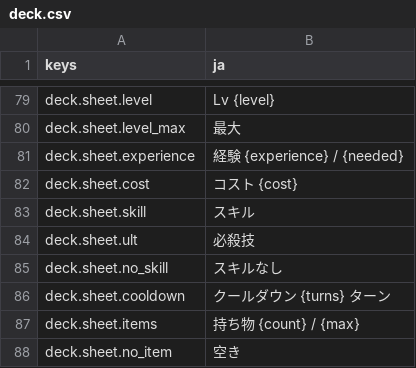
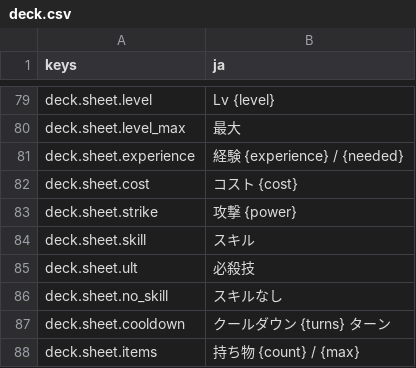
Before and after one commit to mattyan1053/pj-legion, a CSV file: game/text/deck.csv, drawn as a sheet; only a part is shown, gaps mark what is left out; the shorter side is filled out with more unchanged rows; the diff names each change by its address in the sheet, - before the commit and + after, or states it on an @@ line.

```diff
--- a/game/text/deck.csv
+++ b/game/text/deck.csv
+row 83: deck.sheet.strike | 攻撃 {power}
```
Also changed, not shown: 26 other files.
